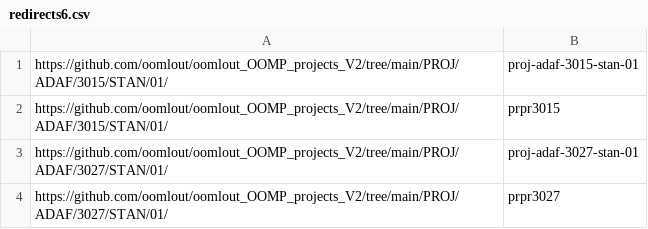
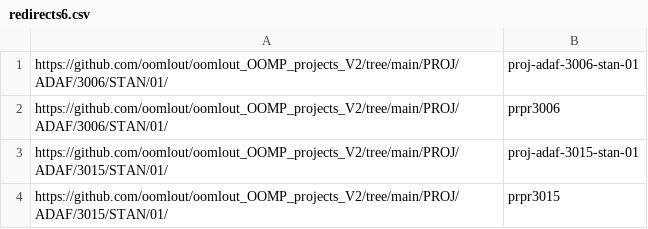
Before and after one commit to oomlout/oomlout_OOMP_V2, a CSV file: redirects/redirects6.csv, drawn as a sheet; only a part is shown; the shorter side is filled out with more unchanged rows.

```diff
--- a/redirects/redirects6.csv
+++ b/redirects/redirects6.csv
@@ -1 +1,3 @@
+https://github.com/oomlout/oomlout_OOMP_projects_V2/tree/main/PROJ/ADAF/3006/STAN/01/,proj-adaf-3006-stan-01
+https://github.com/oomlout/oomlout_OOMP_projects_V2/tree/main/PROJ/ADAF/3006/STAN/01/,prpr3006
 https://github.com/oomlout/oomlout_OOMP_projects_V2/tree/main/PROJ/ADAF/3015/STAN/01/,proj-adaf-3015-stan-01
```
Also changed, not shown: 8 other files.
